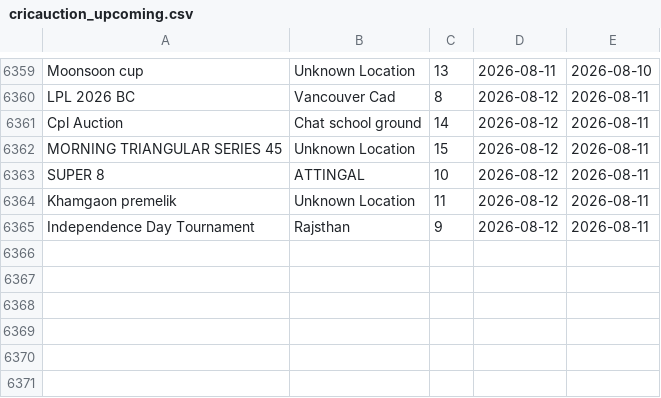
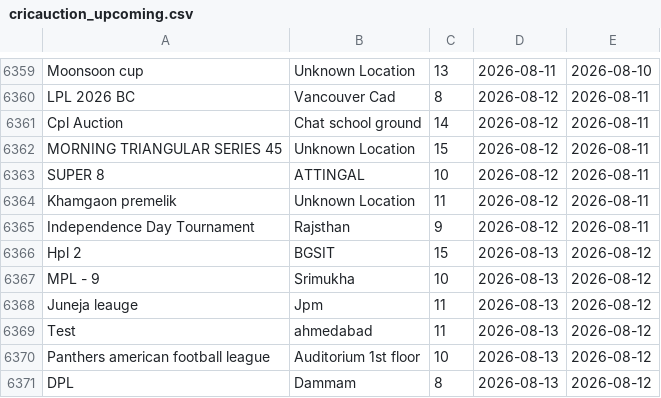
Before and after one commit to Darshilshahcricbattle/CricAuction, a CSV file: cricauction_upcoming.csv, drawn as a sheet; only a part is shown, gaps mark what is left out; the diff names each change by its address in the sheet, - before the commit and + after, or states it on an @@ line.

Commit message:
Update auction data - 2026-08-12

```diff
--- a/cricauction_upcoming.csv
+++ b/cricauction_upcoming.csv
+row 6366: Hpl 2 | BGSIT | 15 | 2026-08-13 | 2026-08-12
+row 6367: MPL - 9 | Srimukha | 10 | 2026-08-13 | 2026-08-12
+row 6368: Juneja leauge | Jpm | 11 | 2026-08-13 | 2026-08-12
+row 6369: Test | ahmedabad | 11 | 2026-08-13 | 2026-08-12
+row 6370: Panthers american football league | Auditorium 1st floor | 10 | 2026-08-13 | 2026-08-12
+row 6371: DPL | Dammam | 8 | 2026-08-13 | 2026-08-12
```
